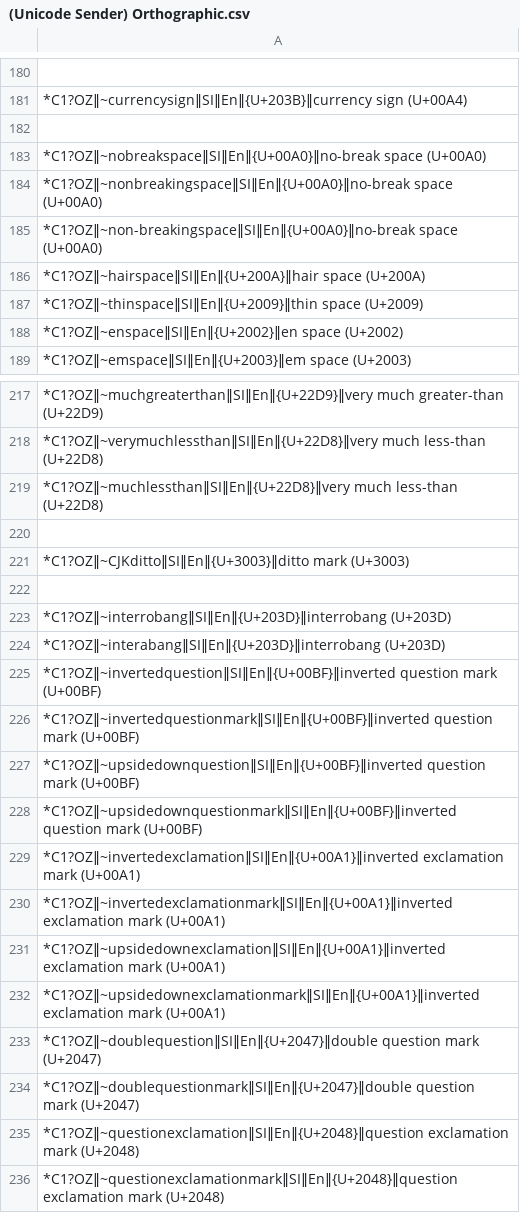
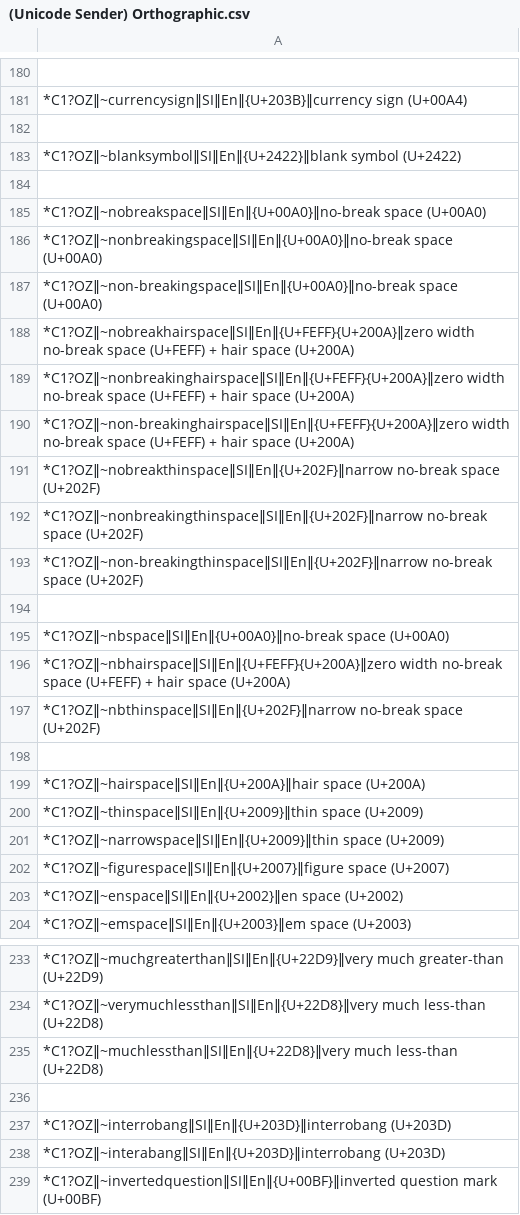
Before and after one commit to SalviaSage/Custom-Libraries, a CSV file: Unicode Senders/(Unicode Sender) Orthographic.csv, drawn as a sheet; only a part is shown, gaps mark what is left out; the shorter side is filled out with more unchanged rows; the diff covers the shown part only.

Commit message:
Update (Unicode Sender) Orthographic.csv

```diff
--- a/Unicode Senders/(Unicode Sender) Orthographic.csv
+++ b/Unicode Senders/(Unicode Sender) Orthographic.csv
@@ -182,2 +182,4 @@
 
+*C1?OZ‖~blanksymbol‖SI‖En‖{U+2422}‖blank symbol (U+2422)
+
 *C1?OZ‖~nobreakspace‖SI‖En‖{U+00A0}‖no-break space (U+00A0)
@@ -185,4 +187,17 @@
 *C1?OZ‖~non-breakingspace‖SI‖En‖{U+00A0}‖no-break space (U+00A0)
+*C1?OZ‖~nobreakhairspace‖SI‖En‖{U+FEFF}{U+200A}‖zero width no-break space (U+FEFF) + hair space (U+200A)
+*C1?OZ‖~nonbreakinghairspace‖SI‖En‖{U+FEFF}{U+200A}‖zero width no-break space (U+FEFF) + hair space (U+200A)
+*C1?OZ‖~non-breakinghairspace‖SI‖En‖{U+FEFF}{U+200A}‖zero width no-break space (U+FEFF) + hair space (U+200A)
+*C1?OZ‖~nobreakthinspace‖SI‖En‖{U+202F}‖narrow no-break space (U+202F)
+*C1?OZ‖~nonbreakingthinspace‖SI‖En‖{U+202F}‖narrow no-break space (U+202F)
+*C1?OZ‖~non-breakingthinspace‖SI‖En‖{U+202F}‖narrow no-break space (U+202F)
+
+*C1?OZ‖~nbspace‖SI‖En‖{U+00A0}‖no-break space (U+00A0)
+*C1?OZ‖~nbhairspace‖SI‖En‖{U+FEFF}{U+200A}‖zero width no-break space (U+FEFF) + hair space (U+200A)
+*C1?OZ‖~nbthinspace‖SI‖En‖{U+202F}‖narrow no-break space (U+202F)
+
 *C1?OZ‖~hairspace‖SI‖En‖{U+200A}‖hair space (U+200A)
 *C1?OZ‖~thinspace‖SI‖En‖{U+2009}‖thin space (U+2009)
+*C1?OZ‖~narrowspace‖SI‖En‖{U+2009}‖thin space (U+2009)
+*C1?OZ‖~figurespace‖SI‖En‖{U+2007}‖figure space (U+2007)
 *C1?OZ‖~enspace‖SI‖En‖{U+2002}‖en space (U+2002)
@@ -219,4 +235,2 @@
 *C1?OZ‖~muchlessthan‖SI‖En‖{U+22D8}‖very much less-than (U+22D8)
-
-*C1?OZ‖~CJKditto‖SI‖En‖{U+3003}‖ditto mark (U+3003)
 
```
Also changed, not shown: 1 added row and 1 edited cell elsewhere in this file.
